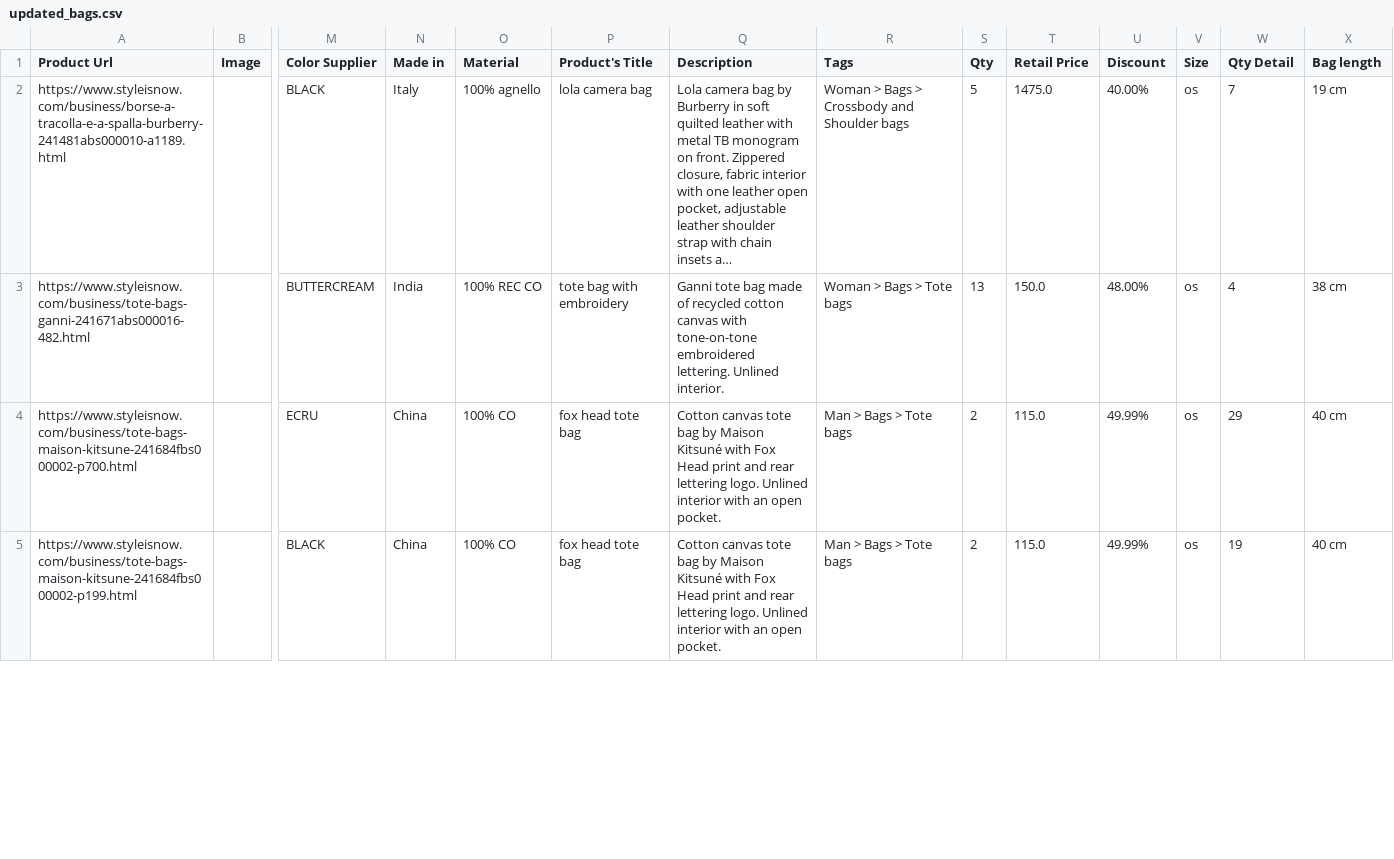
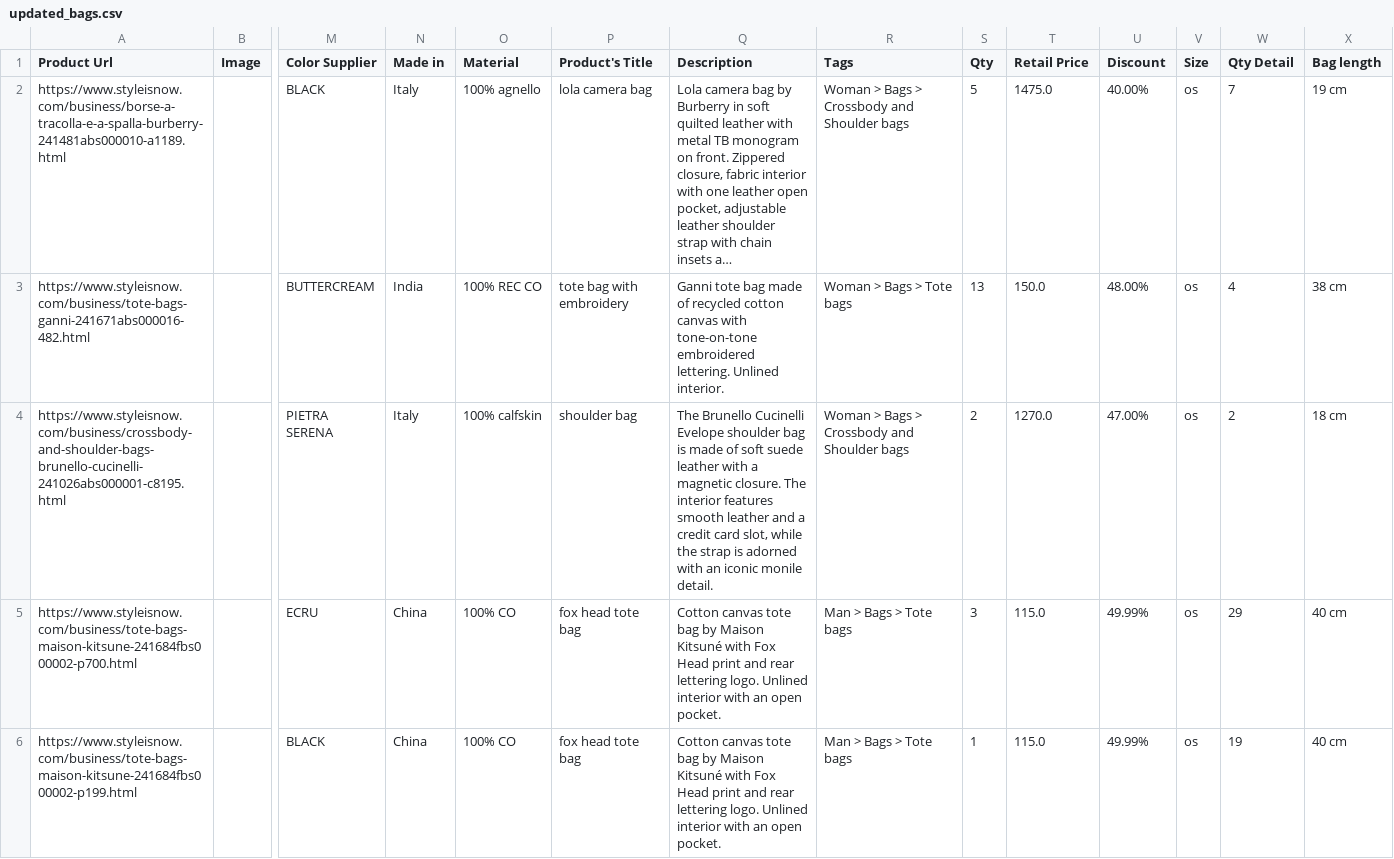
Before and after one commit to dissagaliyeva/shopify_ikonic_update, a CSV file: updated_bags.csv, drawn as a sheet; only a part is shown, gaps mark what is left out; long unchanged cells end in …; addresses are those after the commit; rows hold the shown columns only; the diff covers the shown part only; the diff names each change by its address in the sheet, - before the commit and + after, or states it on an @@ line.

```diff
--- a/updated_bags.csv
+++ b/updated_bags.csv
+row 4: https://www.styleisnow.com/business/crossbody-and-shoulder-bags-brunello-cucinelli-241026abs000001-c8195.html |  | PIETRA SERENA | Italy | 100% calfskin | shoulder bag | The Brunello Cucinelli Evelope shoulder bag is made of soft suede leather with a magnetic closure. The interior features smooth leather and a credit card slot, while the strap is adorned with an iconic monile detail. | Woman > Bags > Crossbody and Shoulder bags | 2 | 1270.0 | 47.00% | os | 2 | 18 cm
-S5 (Qty): 2
+S5 (Qty): 3
-S6 (Qty): 2
+S6 (Qty): 1
```
Also changed, not shown: 2 added rows, 2 removed rows and 2 edited cells elsewhere in this file, 1 other file.
